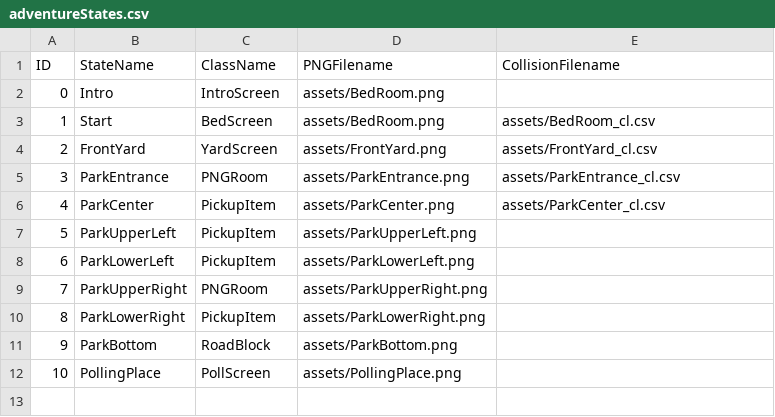
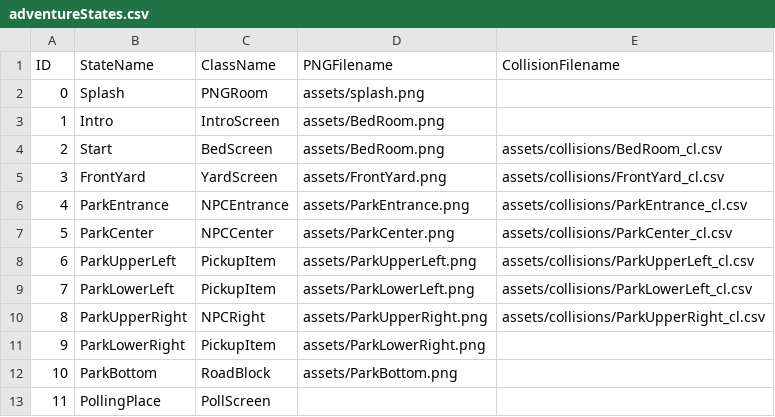
Before and after one commit to sngrasso/InteractProjectTwo, a CSV file: data/adventureStates.csv, drawn as a sheet; addresses are those after the commit; the diff names each change by its address in the sheet, - before the commit and + after, or states it on an @@ line.

```diff
--- a/data/adventureStates.csv
+++ b/data/adventureStates.csv
+row 2: 0 | Splash | PNGRoom | assets/splash.png
@@ column A (ID) renumbered from row 3 down @@
-E4 (CollisionFilename): assets/BedRoom_cl.csv
+E4 (CollisionFilename): assets/collisions/BedRoom_cl.csv
-E5 (CollisionFilename): assets/FrontYard_cl.csv
+E5 (CollisionFilename): assets/collisions/FrontYard_cl.csv
-C6 (ClassName): PNGRoom
+C6 (ClassName): NPCEntrance
-E6 (CollisionFilename): assets/ParkEntrance_cl.csv
+E6 (CollisionFilename): assets/collisions/ParkEntrance_cl.csv
-C7 (ClassName): PickupItem
+C7 (ClassName): NPCCenter
-E7 (CollisionFilename): assets/ParkCenter_cl.csv
+E7 (CollisionFilename): assets/collisions/ParkCenter_cl.csv
-E8 (CollisionFilename): (empty)
+E8 (CollisionFilename): assets/collisions/ParkUpperLeft_cl.csv
-E9 (CollisionFilename): (empty)
+E9 (CollisionFilename): assets/collisions/ParkLowerLeft_cl.csv
-C10 (ClassName): PNGRoom
+C10 (ClassName): NPCRight
-E10 (CollisionFilename): (empty)
+E10 (CollisionFilename): assets/collisions/ParkUpperRight_cl.csv
-D13 (PNGFilename): assets/PollingPlace.png
+D13 (PNGFilename): (empty)
```
Also changed, not shown: data/interactionTable.csv, 55 other files.
